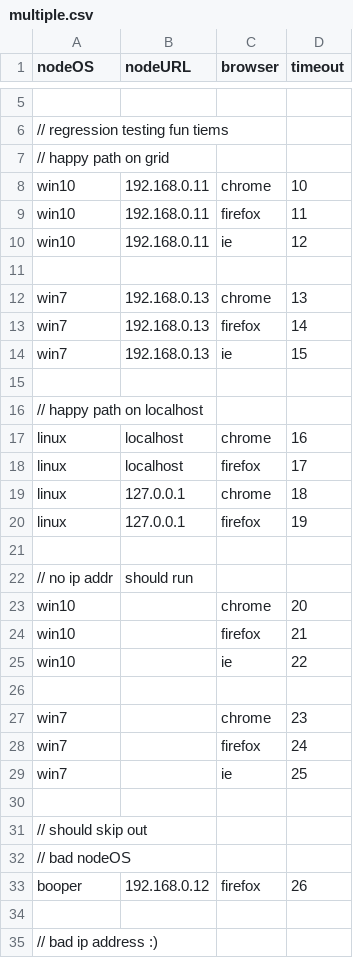
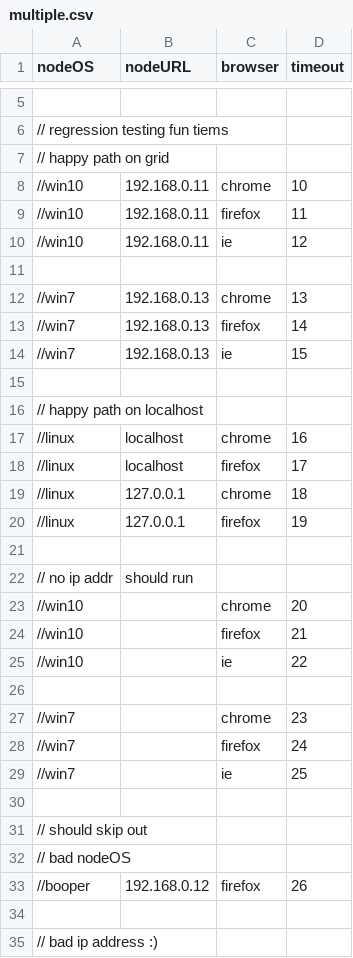
Before and after one commit to rwyant2/SeleniumJava, a CSV file: bin/multiple.csv, drawn as a sheet; only a part is shown, gaps mark what is left out; the diff covers the shown part only.

```diff
--- a/bin/multiple.csv
+++ b/bin/multiple.csv
@@ -7,24 +7,24 @@ nodeOS,nodeURL,browser,timeout
 // happy path on grid
-win10,192.168.0.11,chrome,10
-win10,192.168.0.11,firefox,11
-win10,192.168.0.11,ie,12
+//win10,192.168.0.11,chrome,10
+//win10,192.168.0.11,firefox,11
+//win10,192.168.0.11,ie,12
 
-win7,192.168.0.13,chrome,13
-win7,192.168.0.13,firefox,14
-win7,192.168.0.13,ie,15
+//win7,192.168.0.13,chrome,13
+//win7,192.168.0.13,firefox,14
+//win7,192.168.0.13,ie,15
 
 // happy path on localhost
-linux,localhost,chrome,16
-linux,localhost,firefox,17
-linux,127.0.0.1,chrome,18
-linux,127.0.0.1,firefox,19
+//linux,localhost,chrome,16
+//linux,localhost,firefox,17
+//linux,127.0.0.1,chrome,18
+//linux,127.0.0.1,firefox,19
 
 // no ip addr, should run
-win10,,chrome,20
-win10,,firefox,21
-win10,,ie,22
+//win10,,chrome,20
+//win10,,firefox,21
+//win10,,ie,22
 
-win7,,chrome,23
-win7,,firefox,24
-win7,,ie,25
+//win7,,chrome,23
+//win7,,firefox,24
+//win7,,ie,25
 
@@ -32,3 +32,3 @@ win7,,ie,25
 // bad nodeOS
-booper,192.168.0.12,firefox,26
+//booper,192.168.0.12,firefox,26
 
```
Also changed, not shown: 11 edited cells elsewhere in this file, src/exe/multiple.csv, 17 other files.
